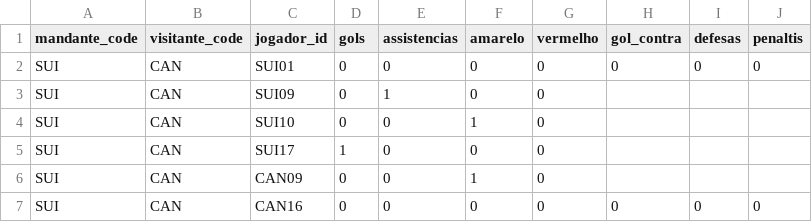
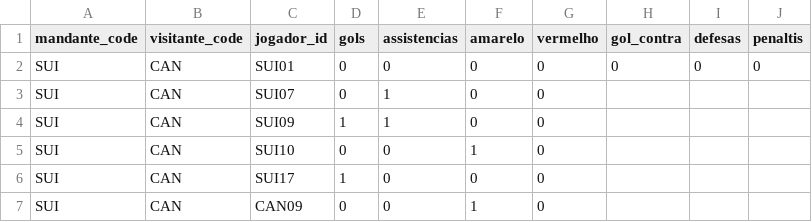
Before and after one commit to dttjader/tabcopa26, a CSV file: public/eventos.csv, drawn as a sheet; only a part is shown; the shorter side is filled out with more unchanged rows.

Commit message:
g49-g50-5

```diff
--- a/public/eventos.csv
+++ b/public/eventos.csv
@@ -2,3 +2,4 @@ mandante_code,visitante_code,jogador_id,gols,assistencias,amarelo,vermelho,gol_c
 SUI,CAN,SUI01,0,0,0,0,0,0,0
-SUI,CAN,SUI09,0,1,0,0
+SUI,CAN,SUI07,0,1,0,0
+SUI,CAN,SUI09,1,1,0,0
 SUI,CAN,SUI10,0,0,1,0
```
